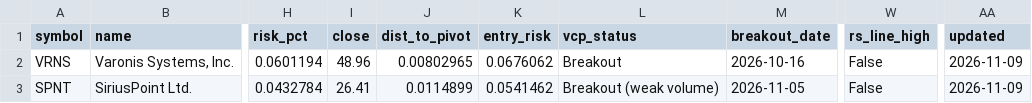
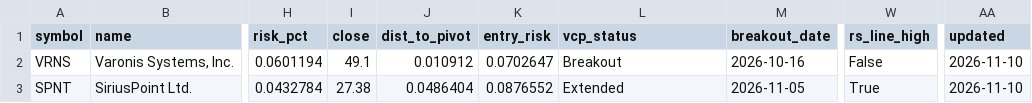
Before and after one commit to teesarasas/sepa-screener, a CSV file: data/watchlist.csv, drawn as a sheet; only a part is shown, gaps mark what is left out; the diff names each change by its address in the sheet, - before the commit and + after, or states it on an @@ line.

```diff
--- a/data/watchlist.csv
+++ b/data/watchlist.csv
-I2 (close): 48.96
+I2 (close): 49.1
-J2 (dist_to_pivot): 0.00802965
+J2 (dist_to_pivot): 0.010912
-K2 (entry_risk): 0.0676062
+K2 (entry_risk): 0.0702647
-AA2:AA3 (updated): 2026-11-09
+AA2:AA3 (updated): 2026-11-10
-I3 (close): 26.41
+I3 (close): 27.38
-J3 (dist_to_pivot): 0.0114899
+J3 (dist_to_pivot): 0.0486404
-K3 (entry_risk): 0.0541462
+K3 (entry_risk): 0.0876552
-L3 (vcp_status): Breakout (weak volume)
+L3 (vcp_status): Extended
-W3 (rs_line_high): False
+W3 (rs_line_high): True
```
Also changed, not shown: 2 other files.
